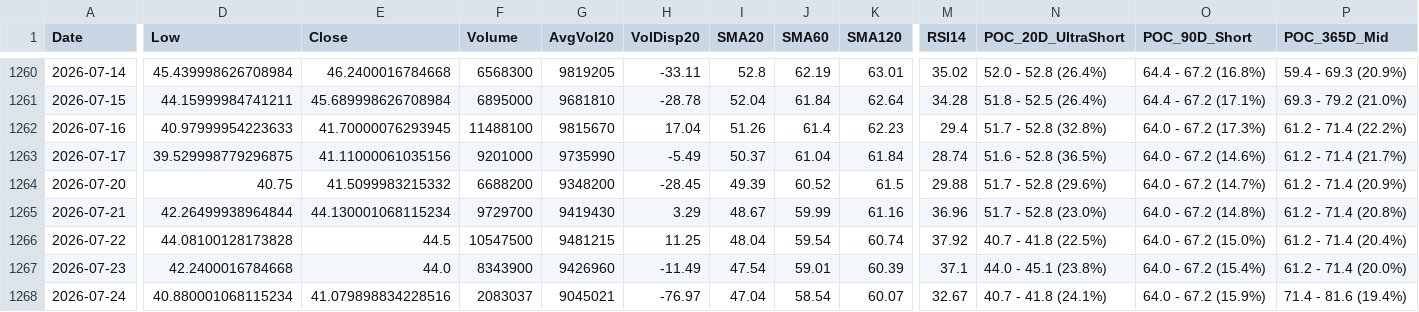
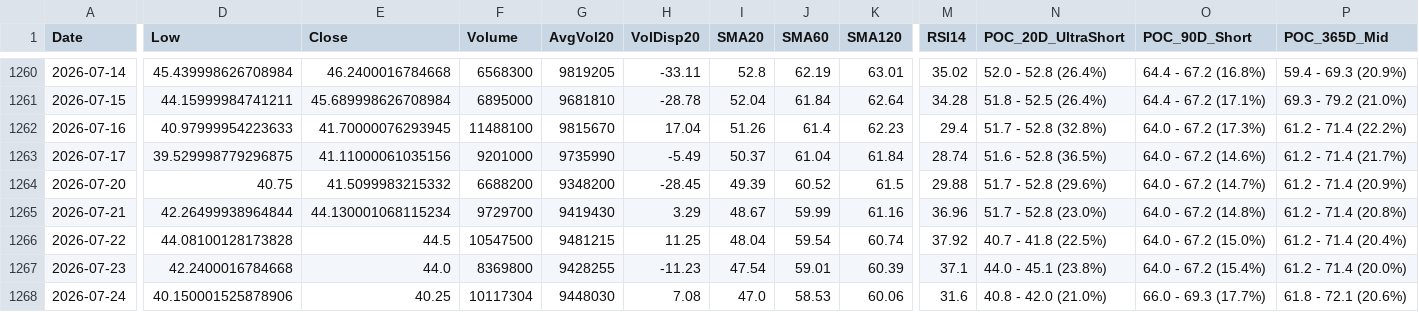
Before and after one commit to Junwoo-Genius/market-snapshot, a CSV file: public/csv/OKLO_daily.csv, drawn as a sheet; only a part is shown, gaps mark what is left out; the diff covers the shown part only; the diff names each change by its address in the sheet, - before the commit and + after, or states it on an @@ line.

```diff
--- a/public/csv/OKLO_daily.csv
+++ b/public/csv/OKLO_daily.csv
-F1267 (Volume): 8343900
+F1267 (Volume): 8369800
-G1267 (AvgVol20): 9426960
+G1267 (AvgVol20): 9428255
-H1267 (VolDisp20): -11.49
+H1267 (VolDisp20): -11.23
-D1268 (Low): 40.880001068115234
+D1268 (Low): 40.150001525878906
-E1268 (Close): 41.079898834228516
+E1268 (Close): 40.25
-F1268 (Volume): 2083037
+F1268 (Volume): 10117304
-G1268 (AvgVol20): 9045021
+G1268 (AvgVol20): 9448030
-H1268 (VolDisp20): -76.97
+H1268 (VolDisp20): 7.08
-I1268 (SMA20): 47.04
+I1268 (SMA20): 47.0
-J1268 (SMA60): 58.54
+J1268 (SMA60): 58.53
-K1268 (SMA120): 60.07
+K1268 (SMA120): 60.06
-M1268 (RSI14): 32.67
+M1268 (RSI14): 31.6
-N1268 (POC_20D_UltraShort): 40.7 - 41.8 (24.1%)
+N1268 (POC_20D_UltraShort): 40.8 - 42.0 (21.0%)
-O1268 (POC_90D_Short): 64.0 - 67.2 (15.9%)
+O1268 (POC_90D_Short): 66.0 - 69.3 (17.7%)
-P1268 (POC_365D_Mid): 71.4 - 81.6 (19.4%)
+P1268 (POC_365D_Mid): 61.8 - 72.1 (20.6%)
```
Also changed, not shown: 1 edited cell elsewhere in this file, public/csv/BE_daily.csv, public/csv/META_daily.csv, 26 other files.
